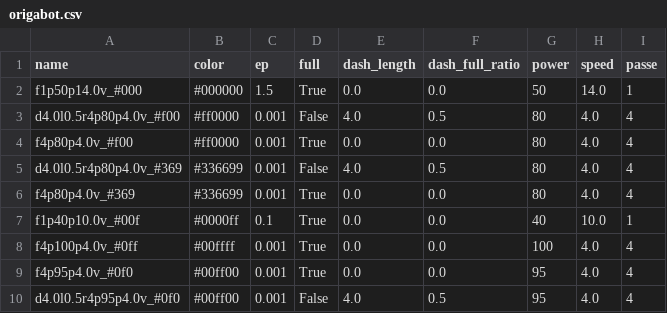
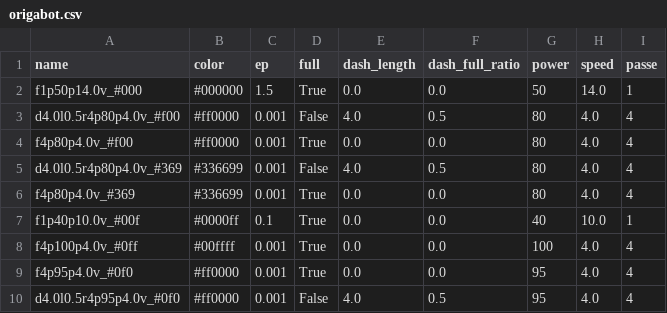
Before and after one commit to Enssis/Origami_tools, a CSV file: src/origami_tools/LaserParams/material_profiles/origabot.csv, drawn as a sheet.

Commit message:
avant trop de changement pour passer en conique

```diff
--- a/src/origami_tools/LaserParams/material_profiles/origabot.csv
+++ b/src/origami_tools/LaserParams/material_profiles/origabot.csv
@@ -8,3 +8,3 @@ f1p40p10.0v_#00f,#0000ff,0.1,True,0.0,0.0,40,10.0,1
 f4p100p4.0v_#0ff,#00ffff,0.001,True,0.0,0.0,100,4.0,4
-f4p95p4.0v_#0f0,#00ff00,0.001,True,0.0,0.0,95,4.0,4
-d4.0l0.5r4p95p4.0v_#0f0,#00ff00,0.001,False,4.0,0.5,95,4.0,4
+f4p95p4.0v_#0f0,#ff0000,0.001,True,0.0,0.0,95,4.0,4
+d4.0l0.5r4p95p4.0v_#0f0,#ff0000,0.001,False,4.0,0.5,95,4.0,4
```
Also changed, not shown: 42 other files.
